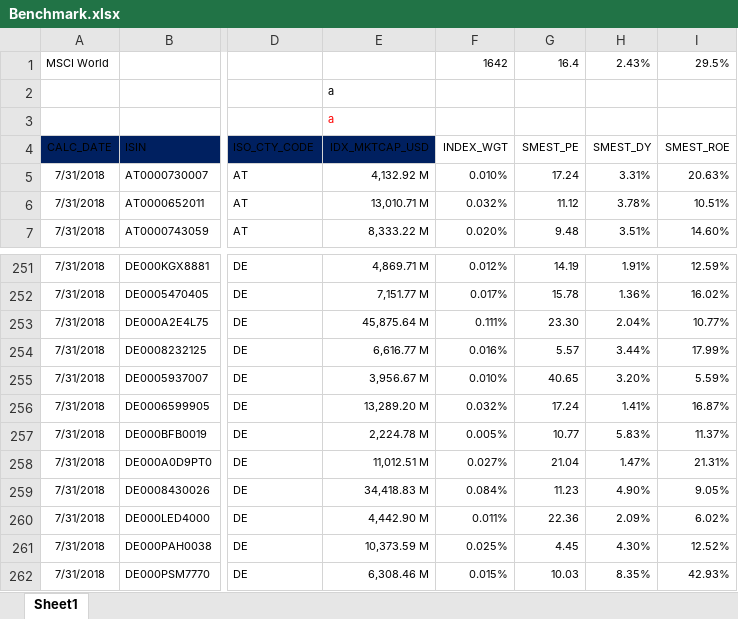
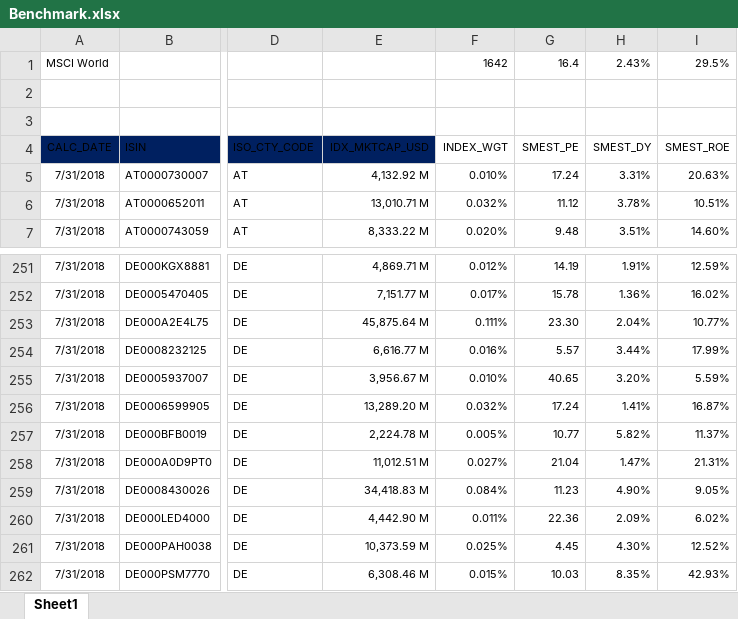
Before and after one commit to rmit-s3584414-YUNTA-HSIEH/Aiculus, an Excel workbook: data/Benchmark.xlsx, sheet Sheet1, drawn as a sheet; only a part is shown, gaps mark what is left out; values as stored, in another font and other column widths than the file's, no borders; table styles not drawn; the diff names each change by its address in the sheet, - before the commit and + after, or states it on an @@ line.

```diff
--- a/data/Benchmark.xlsx (sheet Sheet1)
+++ b/data/Benchmark.xlsx (sheet Sheet1)
-E2:E3: a
+E2:E3: (empty)
-H257: 5.83%
+H257: 5.82%
```
Also changed, not shown: 3 other files.
